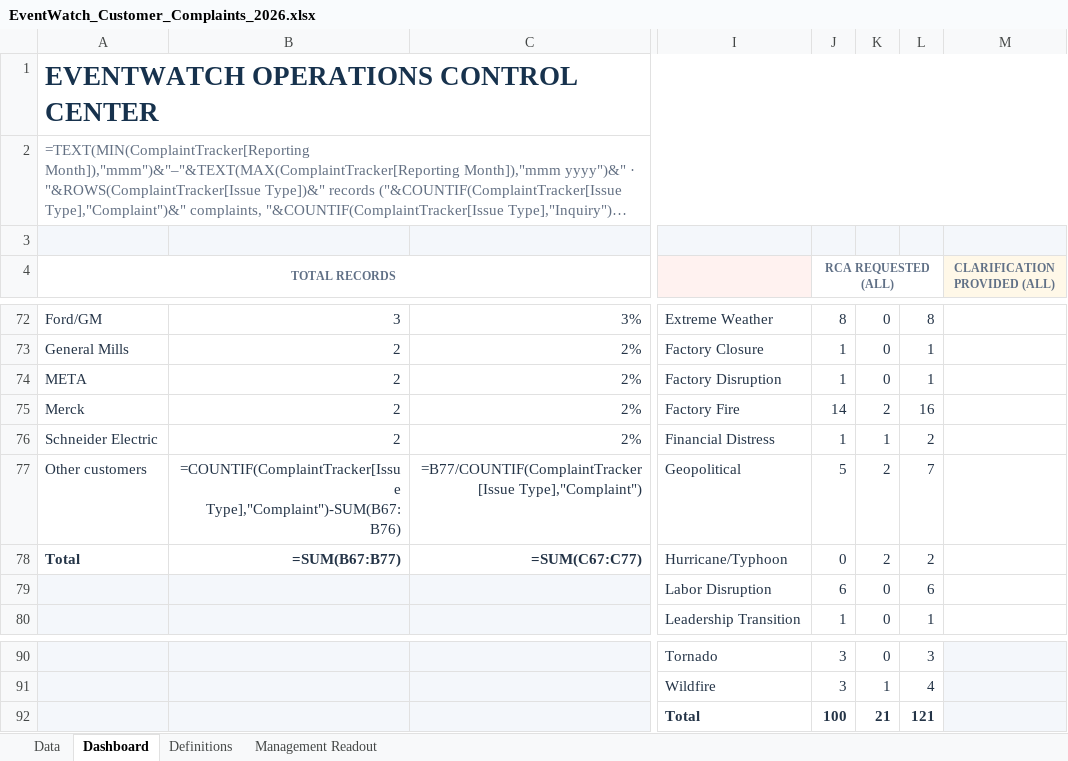
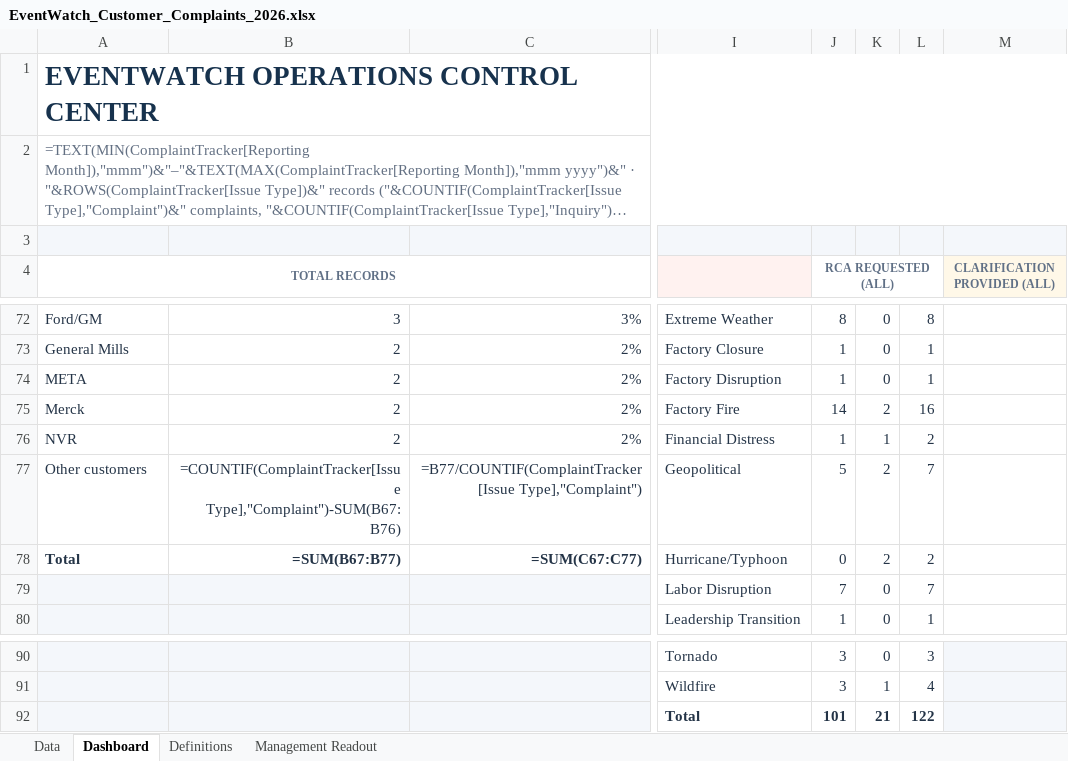
Before and after one commit to sangrambarger/EventWatch_Customer_Complaints, an Excel workbook: EventWatch_Customer_Complaints_2026.xlsx, sheet Dashboard, drawn as a sheet; only a part is shown, gaps mark what is left out; long unchanged cells end in …; values as stored, in another font and other column widths than the file's, no borders; formulas without a stored value are shown as written; charts and pictures and conditional formats not drawn; the diff names each change by its address in the sheet, - before the commit and + after, or states it on an @@ line.

```diff
--- a/EventWatch_Customer_Complaints_2026.xlsx (sheet Dashboard)
+++ b/EventWatch_Customer_Complaints_2026.xlsx (sheet Dashboard)
-A76 (TOTAL RECORDS): Schneider Electric
+A76 (TOTAL RECORDS): NVR
-J79 (RCA REQUESTED (ALL)): 6
+J79 (RCA REQUESTED (ALL)): 7
-L79: 6
+L79: 7
-J92 (RCA REQUESTED (ALL)): 100
+J92 (RCA REQUESTED (ALL)): 101
-L92: 121
+L92: 122
```
Also changed, not shown: sheet Data, charts or pictures, 2 other files.
